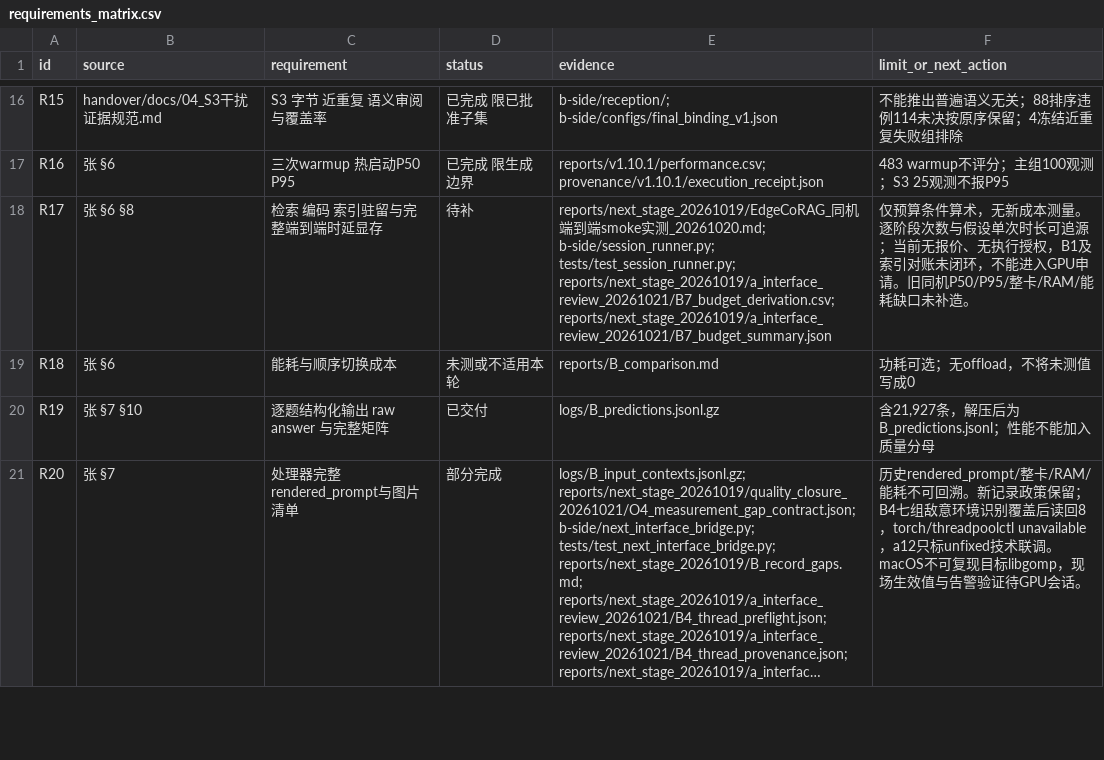
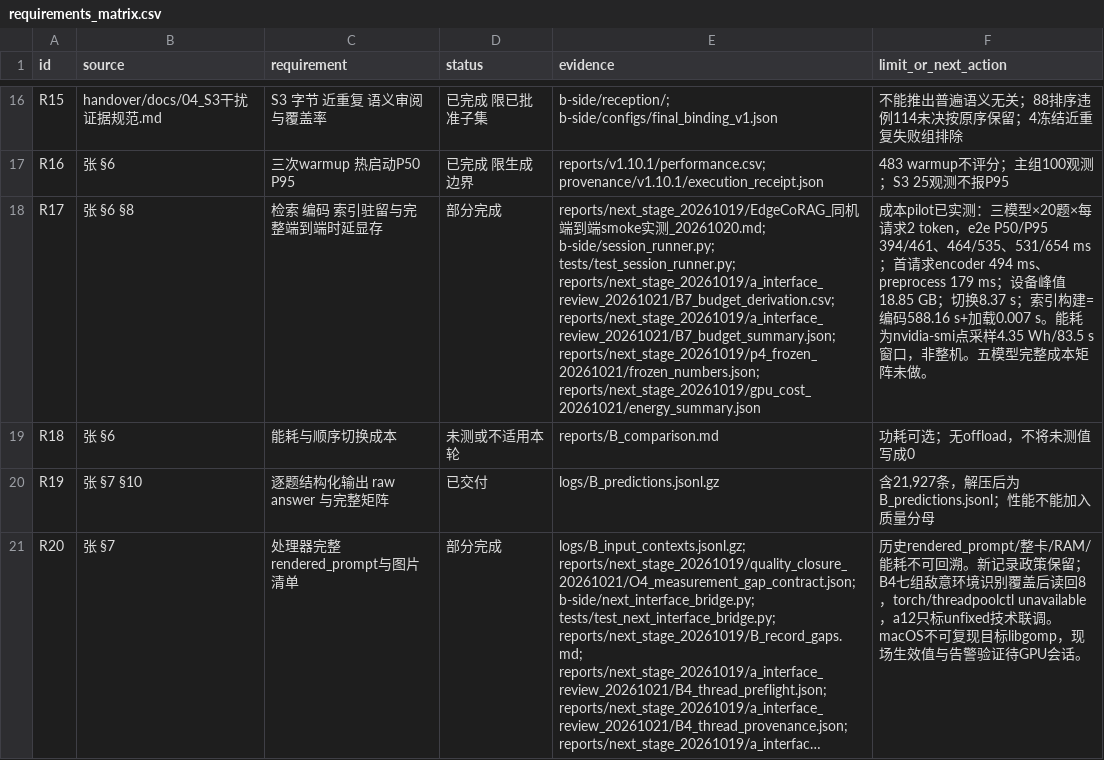
Before and after one commit to joyboy-type/EdgeCoRAG, a CSV file: reports/v1.10.1/requirements_matrix.csv, drawn as a sheet; only a part is shown, gaps mark what is left out; long unchanged cells end in …; the diff covers the shown part only; the diff names each change by its address in the sheet, - before the commit and + after, or states it on an @@ line.

Commit message:
Sync main: requirement matrix refresh (27/7/0/3)

```diff
--- a/reports/v1.10.1/requirements_matrix.csv
+++ b/reports/v1.10.1/requirements_matrix.csv
-D18 (status): 待补
+D18 (status): 部分完成
-E18 (evidence): …tests/test_session_runner.py; reports/next_stage_20261019/a_interface_review_20261021/B7_budget_derivation.csv; reports/next_stage_20261019/a_interface_review_20261021/B7_budget_summary.json
+E18 (evidence): …tests/test_session_runner.py; reports/next_stage_20261019/a_interface_review_20261021/B7_budget_derivation.csv; reports/next_stage_20261019/a_interface_review_20261021/B7_budget_summary.json; reports/next_stage_20261019/p4_frozen_20261021/frozen_numbers.json; reports/next_stage_20261019/gpu_cost_20261021/energy_summary.json
-F18 (limit_or_next_action): 仅预算条件算术，无新成本测量。逐阶段次数与假设单次时长可追源；当前无报价、无执行授权，B1及索引对账未闭环，不能进入GPU申请。旧同机P50/P95/整卡/RAM/能耗缺口未补造。
+F18 (limit_or_next_action): 成本pilot已实测：三模型×20题×每请求2 token，e2e P50/P95 394/461、464/535、531/654 ms；首请求encoder 494 ms、preprocess 179 ms；设备峰值18.85 GB；切换8.37 s；索引构建=编码588.16 s+加载0.007 s。能耗为nvidia-smi点采样4.35 Wh/83.5 s窗口，非整机。五模型完整成本矩阵未做。
```
Also changed, not shown: 12 edited cells elsewhere in this file, 1 other file.
